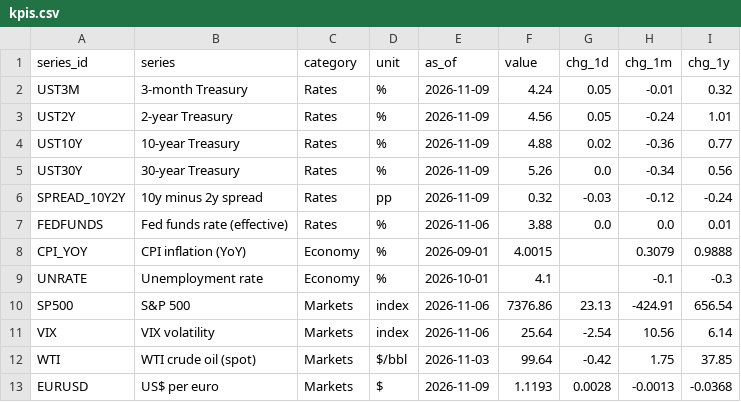
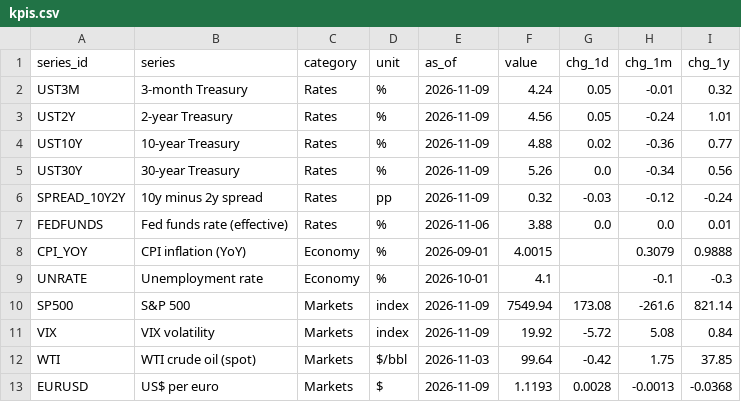
Before and after one commit to martinogie/macro-markets-dashboard, a CSV file: data/kpis.csv, drawn as a sheet.

Commit message:
Data refresh 2026-11-10 04:37 UTC

```diff
--- a/data/kpis.csv
+++ b/data/kpis.csv
@@ -9,4 +9,4 @@ CPI_YOY,CPI inflation (YoY),Economy,%,2026-09-01,4.0015,,0.3079,0.9888
 UNRATE,Unemployment rate,Economy,%,2026-10-01,4.1,,-0.1,-0.3
-SP500,S&P 500,Markets,index,2026-11-06,7376.86,23.13,-424.91,656.54
-VIX,VIX volatility,Markets,index,2026-11-06,25.64,-2.54,10.56,6.14
+SP500,S&P 500,Markets,index,2026-11-09,7549.94,173.08,-261.6,821.14
+VIX,VIX volatility,Markets,index,2026-11-09,19.92,-5.72,5.08,0.84
 WTI,WTI crude oil (spot),Markets,$/bbl,2026-11-03,99.64,-0.42,1.75,37.85
```
Also changed, not shown: 2 other files.
